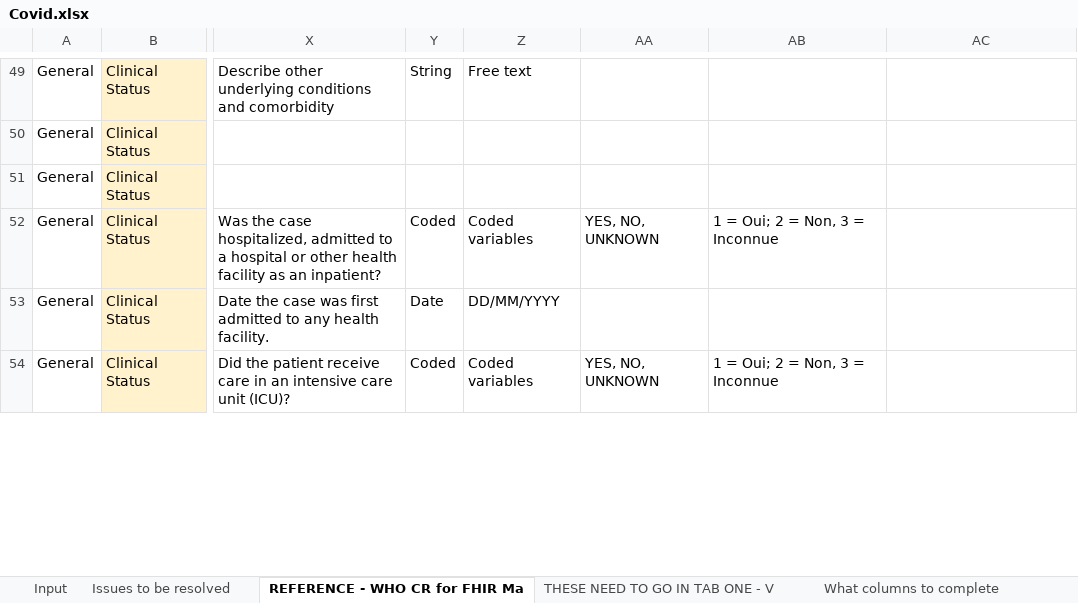
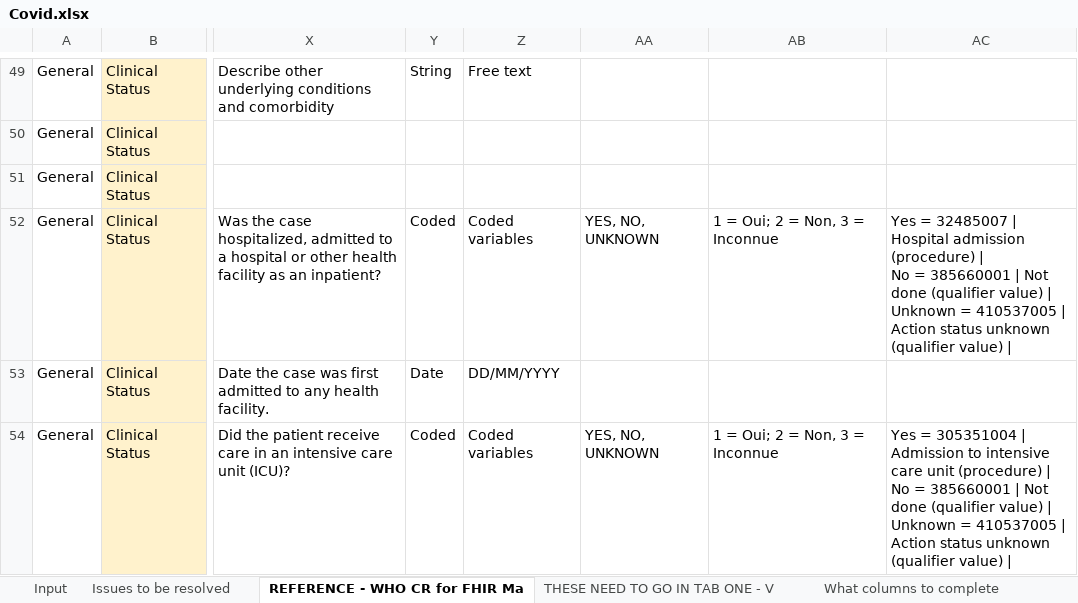
Before and after one commit to cqframework/covid-cr, an Excel workbook: input/datadictionary/Covid.xlsx, sheet REFERENCE - WHO CR for FHIR Ma, drawn as a sheet; only a part is shown, gaps mark what is left out; values as stored, in another font and other column widths than the file's, no borders; ↵ is a line break in a cell; the diff covers the shown part only; the diff names each change by its address in the sheet, - before the commit and + after, or states it on an @@ line.

```diff
--- a/input/datadictionary/Covid.xlsx (sheet REFERENCE - WHO CR for FHIR Ma)
+++ b/input/datadictionary/Covid.xlsx (sheet REFERENCE - WHO CR for FHIR Ma)
-AC52: (empty)
+AC52: Yes = 32485007 | Hospital admission (procedure) | ↵ No = 385660001 | Not done (qualifier value) | ↵ Unknown = 410537005 | Action status unknown (qualifier value) |
-AC54: (empty)
+AC54: Yes = 305351004 | Admission to intensive care unit (procedure) | ↵ No = 385660001 | Not done (qualifier value) | ↵ Unknown = 410537005 | Action status unknown (qualifier value) |
```
Also changed, not shown: 4 edited cells and cell formats elsewhere in this sheet, sheet Input, 14 other files.
